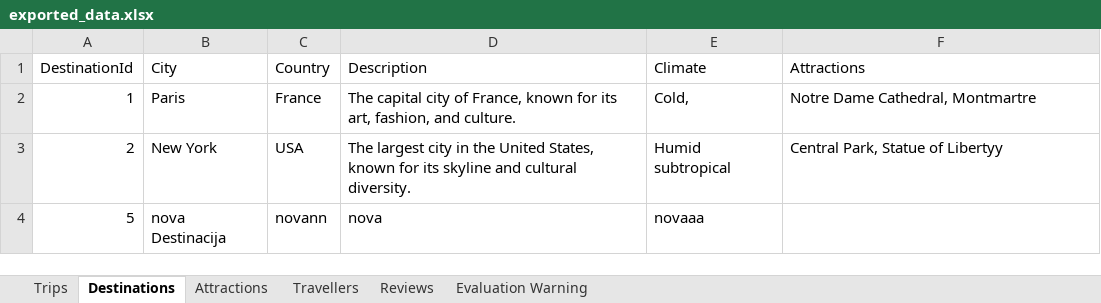
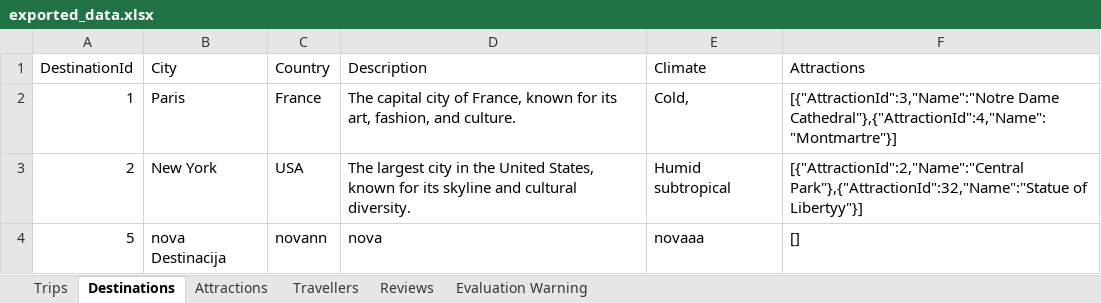
Before and after one commit to SonjaBaljicki/travel-editor, an Excel workbook: TravelEditor/Data/exported_data.xlsx, sheet Destinations, drawn as a sheet; values as stored, in another font and other column widths than the file's, no borders; the diff names each change by its address in the sheet, - before the commit and + after, or states it on an @@ line.

```diff
--- a/TravelEditor/Data/exported_data.xlsx (sheet Destinations)
+++ b/TravelEditor/Data/exported_data.xlsx (sheet Destinations)
-F2 (Attractions): Notre Dame Cathedral, Montmartre
+F2 (Attractions): [{"AttractionId":3,"Name":"Notre Dame Cathedral"},{"AttractionId":4,"Name":"Montmartre"}]
-F3 (Attractions): Central Park, Statue of Libertyy
+F3 (Attractions): [{"AttractionId":2,"Name":"Central Park"},{"AttractionId":32,"Name":"Statue of Libertyy"}]
-F4 (Attractions): (empty)
+F4 (Attractions): []
```
Also changed, not shown: sheet Trips, sheet Reviews, 19 other files.
